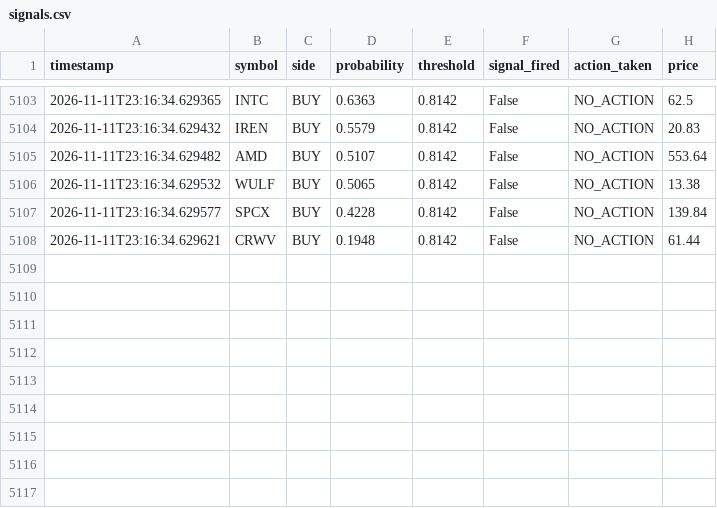
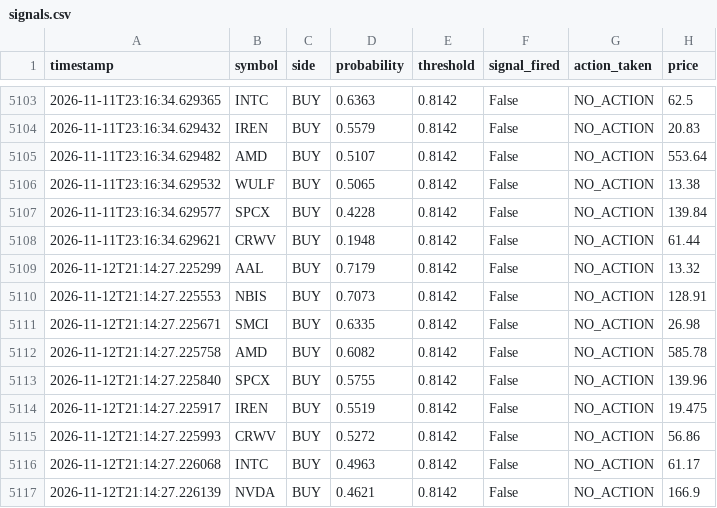
Before and after one commit to jp3tty/ml-trading-bot, a CSV file: paper_trade_log/signals.csv, drawn as a sheet; only a part is shown, gaps mark what is left out.

```diff
--- a/paper_trade_log/signals.csv
+++ b/paper_trade_log/signals.csv
@@ -5108 +5108,10 @@ timestamp,symbol,side,probability,threshold,signal_fired,action_taken,price
 2026-11-11T23:16:34.629621,CRWV,BUY,0.1948,0.8142,False,NO_ACTION,61.44
+2026-11-12T21:14:27.225299,AAL,BUY,0.7179,0.8142,False,NO_ACTION,13.32
+2026-11-12T21:14:27.225553,NBIS,BUY,0.7073,0.8142,False,NO_ACTION,128.91
+2026-11-12T21:14:27.225671,SMCI,BUY,0.6335,0.8142,False,NO_ACTION,26.98
+2026-11-12T21:14:27.225758,AMD,BUY,0.6082,0.8142,False,NO_ACTION,585.78
+2026-11-12T21:14:27.225840,SPCX,BUY,0.5755,0.8142,False,NO_ACTION,139.96
+2026-11-12T21:14:27.225917,IREN,BUY,0.5519,0.8142,False,NO_ACTION,19.475
+2026-11-12T21:14:27.225993,CRWV,BUY,0.5272,0.8142,False,NO_ACTION,56.86
+2026-11-12T21:14:27.226068,INTC,BUY,0.4963,0.8142,False,NO_ACTION,61.17
+2026-11-12T21:14:27.226139,NVDA,BUY,0.4621,0.8142,False,NO_ACTION,166.9
```
